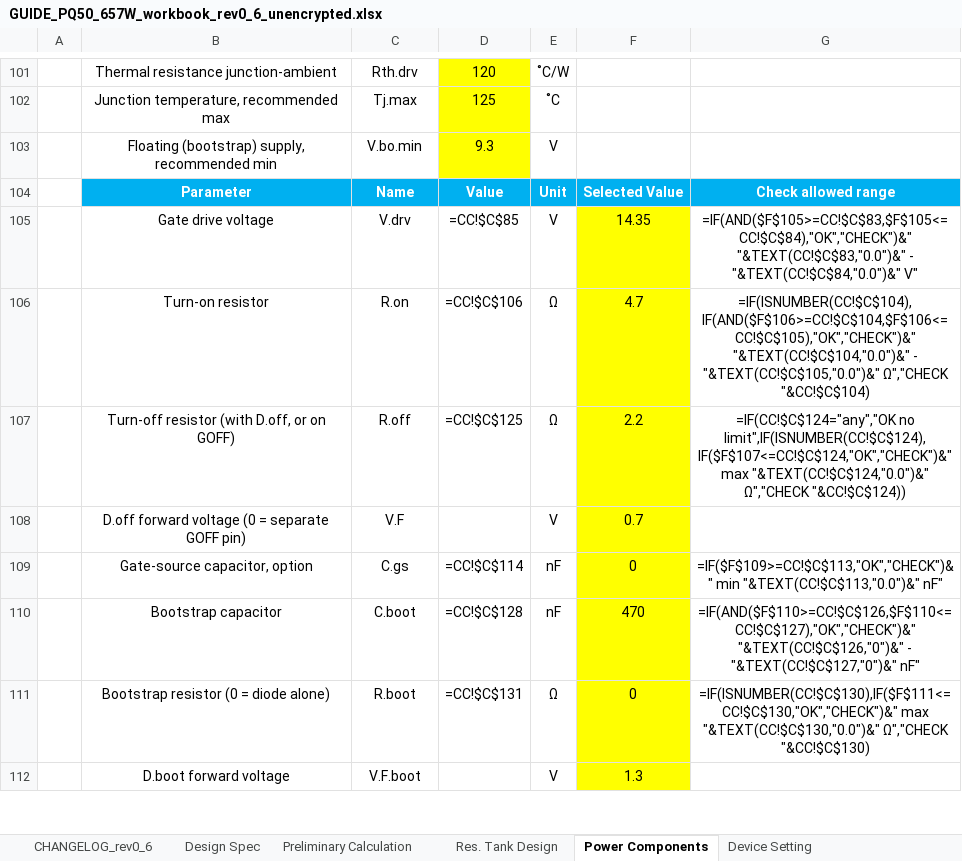
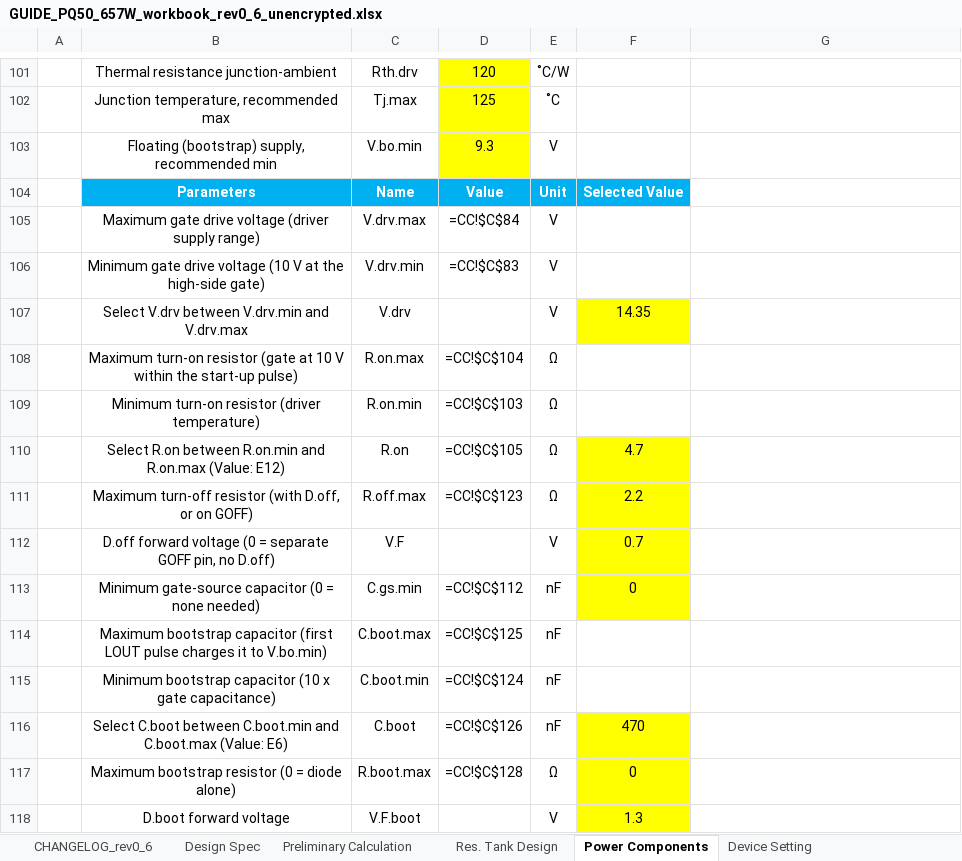
Before and after one commit to yohan924-ops/L6790A-Single-Stage-PFC-LLC-Converter, an Excel workbook: Calculation Excel Sheet/GUIDE_PQ50_657W_workbook_rev0_6_unencrypted.xlsx, sheet Power Components, drawn as a sheet; only a part is shown, gaps mark what is left out; values as stored, in another font and other column widths than the file's, no borders; formulas without a stored value are shown as written; charts and pictures not drawn; addresses are those after the commit; the diff covers the shown part only; the diff names each change by its address in the sheet, - before the commit and + after, or states it on an @@ line.

```diff
--- a/Calculation Excel Sheet/GUIDE_PQ50_657W_workbook_rev0_6_unencrypted.xlsx (sheet Power Components)
+++ b/Calculation Excel Sheet/GUIDE_PQ50_657W_workbook_rev0_6_unencrypted.xlsx (sheet Power Components)
-B104: Parameter
+B104: Parameters
-G104: Check allowed range
+G104: (empty)
-G104 fill: #00B0F0
+G104 fill: none
+row 105:  | Maximum gate drive voltage (driver supply range) | V.drv.max | =CC!$C$84 | V
+row 106:  | Minimum gate drive voltage (10 V at the high-side gate) | V.drv.min | =CC!$C$83 | V
-B107: Gate drive voltage
+B107: Select V.drv between V.drv.min and V.drv.max
-D107: =CC!$C$85
+D107: (empty)
-G107: =IF(AND($F$105>=CC!$C$83,$F$105<=CC!$C$84),"OK","CHECK")&" "&TEXT(CC!$C$83,"0.0")&" - "&TEXT(CC!$C$84,"0.0")&" V"
+G107: (empty)
+row 108:  | Maximum turn-on resistor (gate at 10 V within the start-up pulse) | R.on.max | =CC!$C$104 | Ω
+row 109:  | Minimum turn-on resistor (driver temperature) | R.on.min | =CC!$C$103 | Ω
-B110: Turn-on resistor
+B110: Select R.on between R.on.min and R.on.max (Value: E12)
-D110: =CC!$C$106
+D110: =CC!$C$105
-G110: =IF(ISNUMBER(CC!$C$104),IF(AND($F$106>=CC!$C$104,$F$106<=CC!$C$105),"OK","CHECK")&" "&TEXT(CC!$C$104,"0.0")&" - "&TEXT(CC!$C$105,"0.0")&" Ω","CHECK "&CC!$C$104)
+G110: (empty)
-B111: Turn-off resistor (with…
+B111: Maximum turn-off resistor (with…
-C111: R.off
+C111: R.off.max
-D111: =CC!$C$125
+D111: =CC!$C$123
-G111: =IF(CC!$C$124="any","OK no limit",IF(ISNUMBER(CC!$C$124),IF($F$107<=CC!$C$124,"OK","CHECK")&" max "&TEXT(CC!$C$124,"0.0")&" Ω","CHECK "&CC!$C$124))
+G111: (empty)
-B112: …separate GOFF pin)
+B112: …separate GOFF pin, no D.off)
-B113: Gate-source capacitor, option
+B113: Minimum gate-source capacitor (0 = none needed)
-C113: C.gs
+C113: C.gs.min
-D113: =CC!$C$114
+D113: =CC!$C$112
-G113: =IF($F$109>=CC!$C$113,"OK","CHECK")&" min "&TEXT(CC!$C$113,"0.0")&" nF"
+G113: (empty)
+row 114:  | Maximum bootstrap capacitor (first LOUT pulse charges it to V.bo.min) | C.boot.max | =CC!$C$125 | nF
+row 115:  | Minimum bootstrap capacitor (10 x gate capacitance) | C.boot.min | =CC!$C$124 | nF
-B116: Bootstrap capacitor
+B116: Select C.boot between C.boot.min and C.boot.max (Value: E6)
-D116: =CC!$C$128
+D116: =CC!$C$126
-G116: =IF(AND($F$110>=CC!$C$126,$F$110<=CC!$C$127),"OK","CHECK")&" "&TEXT(CC!$C$126,"0")&" - "&TEXT(CC!$C$127,"0")&" nF"
+G116: (empty)
-B117: Bootstrap resistor (0 = diode alone)
+B117: Maximum bootstrap resistor (0 = diode alone)
-C117: R.boot
+C117: R.boot.max
-D117: =CC!$C$131
+D117: =CC!$C$128
-G117: =IF(ISNUMBER(CC!$C$130),IF($F$111<=CC!$C$130,"OK","CHECK")&" max "&TEXT(CC!$C$130,"0.0")&" Ω","CHECK "&CC!$C$130)
+G117: (empty)
```
Also changed, not shown: 4 added rows, 10 removed rows, 26 edited cells and cell formats elsewhere in this sheet, sheet CC, sheet CHANGELOG_rev0_6, charts or pictures, Calculation Excel Sheet/variants/3CORE_670W_workbook_unencrypted.xlsx, Calculation Excel Sheet/variants/BENCH_200W_LGE_workbook_unencrypted.xlsx, 4 other files.
